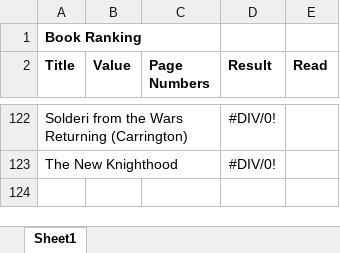
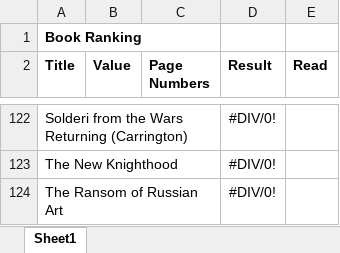
Before and after one commit to madickinson/Books-Read, an Excel workbook: Book Ranking.xlsx, sheet Sheet1, drawn as a sheet; only a part is shown, gaps mark what is left out; values as stored, in another font and other column widths than the file's, no borders; the diff names each change by its address in the sheet, - before the commit and + after, or states it on an @@ line.

Commit message:
Added book

```diff
--- a/Book Ranking.xlsx (sheet Sheet1)
+++ b/Book Ranking.xlsx (sheet Sheet1)
+row 124: The Ransom of Russian Art |  |  | #DIV/0!
```
